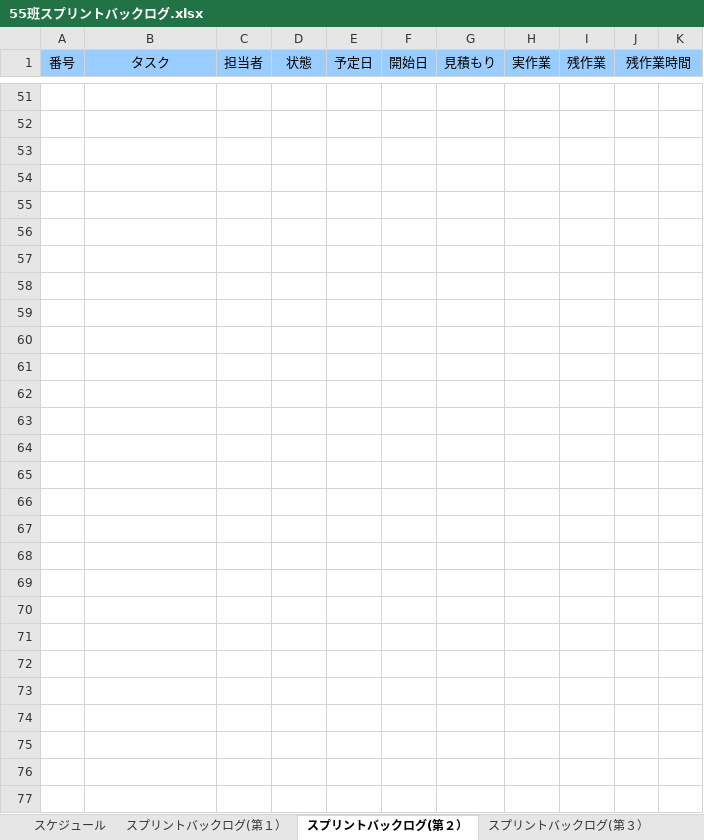
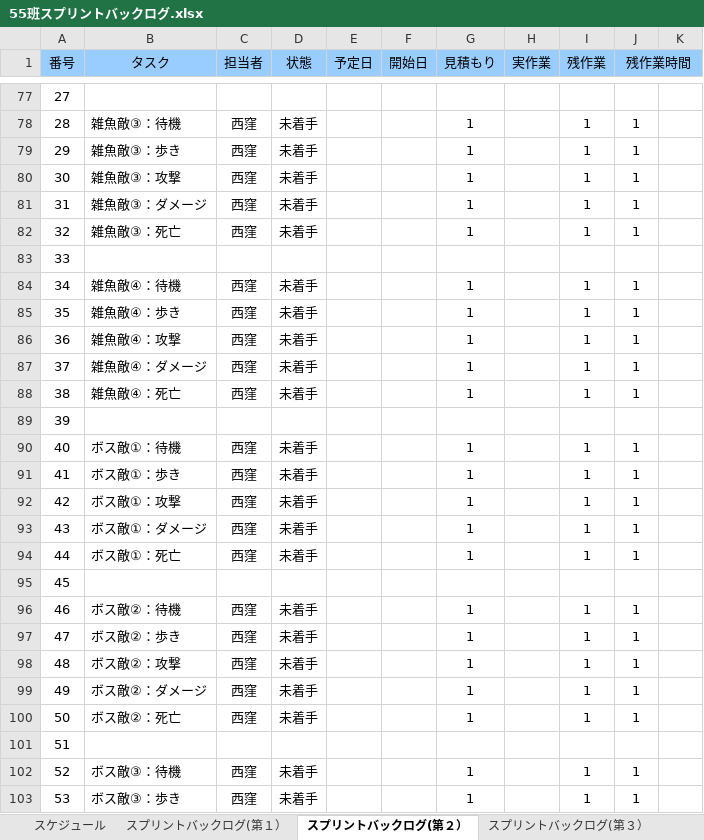
Before and after one commit to nishikubo/2017_graduation, an Excel workbook: 55班スプリントバックログ.xlsx, sheet スプリントバックログ(第２）, drawn as a sheet; only a part is shown, gaps mark what is left out; values as stored, in another font and other column widths than the file's, no borders; charts and pictures and conditional formats not drawn; addresses are those after the commit; rows hold the shown columns only; the diff covers the shown part only; the diff names each change by its address in the sheet, - before the commit and + after, or states it on an @@ line.

```diff
--- a/55班スプリントバックログ.xlsx (sheet スプリントバックログ(第２）)
+++ b/55班スプリントバックログ.xlsx (sheet スプリントバックログ(第２）)
-A77 (番号): (empty)
+A77 (番号): 27
-row 78: (empty)
+row 78: 28 | 雑魚敵③：待機 | 西窪 | 未着手 |  |  | 1 |  | 1 | 1
-row 79: (empty)
+row 79: 29 | 雑魚敵③：歩き | 西窪 | 未着手 |  |  | 1 |  | 1 | 1
-row 80: (empty)
+row 80: 30 | 雑魚敵③：攻撃 | 西窪 | 未着手 |  |  | 1 |  | 1 | 1
-row 81: (empty)
+row 81: 31 | 雑魚敵③：ダメージ | 西窪 | 未着手 |  |  | 1 |  | 1 | 1
-row 82: (empty)
+row 82: 32 | 雑魚敵③：死亡 | 西窪 | 未着手 |  |  | 1 |  | 1 | 1
-A83 (番号): (empty)
+A83 (番号): 33
-row 84: (empty)
+row 84: 34 | 雑魚敵④：待機 | 西窪 | 未着手 |  |  | 1 |  | 1 | 1
-row 85: (empty)
+row 85: 35 | 雑魚敵④：歩き | 西窪 | 未着手 |  |  | 1 |  | 1 | 1
-row 86: (empty)
+row 86: 36 | 雑魚敵④：攻撃 | 西窪 | 未着手 |  |  | 1 |  | 1 | 1
-row 87: (empty)
+row 87: 37 | 雑魚敵④：ダメージ | 西窪 | 未着手 |  |  | 1 |  | 1 | 1
-row 88: (empty)
+row 88: 38 | 雑魚敵④：死亡 | 西窪 | 未着手 |  |  | 1 |  | 1 | 1
-A89 (番号): (empty)
+A89 (番号): 39
-row 90: (empty)
+row 90: 40 | ボス敵①：待機 | 西窪 | 未着手 |  |  | 1 |  | 1 | 1
-row 91: (empty)
+row 91: 41 | ボス敵①：歩き | 西窪 | 未着手 |  |  | 1 |  | 1 | 1
-row 92: (empty)
+row 92: 42 | ボス敵①：攻撃 | 西窪 | 未着手 |  |  | 1 |  | 1 | 1
-row 93: (empty)
+row 93: 43 | ボス敵①：ダメージ | 西窪 | 未着手 |  |  | 1 |  | 1 | 1
-row 94: (empty)
+row 94: 44 | ボス敵①：死亡 | 西窪 | 未着手 |  |  | 1 |  | 1 | 1
-A95 (番号): (empty)
+A95 (番号): 45
-row 96: (empty)
+row 96: 46 | ボス敵②：待機 | 西窪 | 未着手 |  |  | 1 |  | 1 | 1
-row 97: (empty)
+row 97: 47 | ボス敵②：歩き | 西窪 | 未着手 |  |  | 1 |  | 1 | 1
-row 98: (empty)
+row 98: 48 | ボス敵②：攻撃 | 西窪 | 未着手 |  |  | 1 |  | 1 | 1
-row 99: (empty)
+row 99: 49 | ボス敵②：ダメージ | 西窪 | 未着手 |  |  | 1 |  | 1 | 1
-row 100: (empty)
+row 100: 50 | ボス敵②：死亡 | 西窪 | 未着手 |  |  | 1 |  | 1 | 1
-A101 (番号): (empty)
+A101 (番号): 51
-row 102: (empty)
+row 102: 52 | ボス敵③：待機 | 西窪 | 未着手 |  |  | 1 |  | 1 | 1
-row 103: (empty)
+row 103: 53 | ボス敵③：歩き | 西窪 | 未着手 |  |  | 1 |  | 1 | 1
```
Also changed, not shown: 33 added rows, 4 removed rows, 298 edited cells and cell formats elsewhere in this sheet, sheet スプリントバックログ(第１）, other sheet tabs, formulas that keep their value, charts or pictures, 28 other files.
